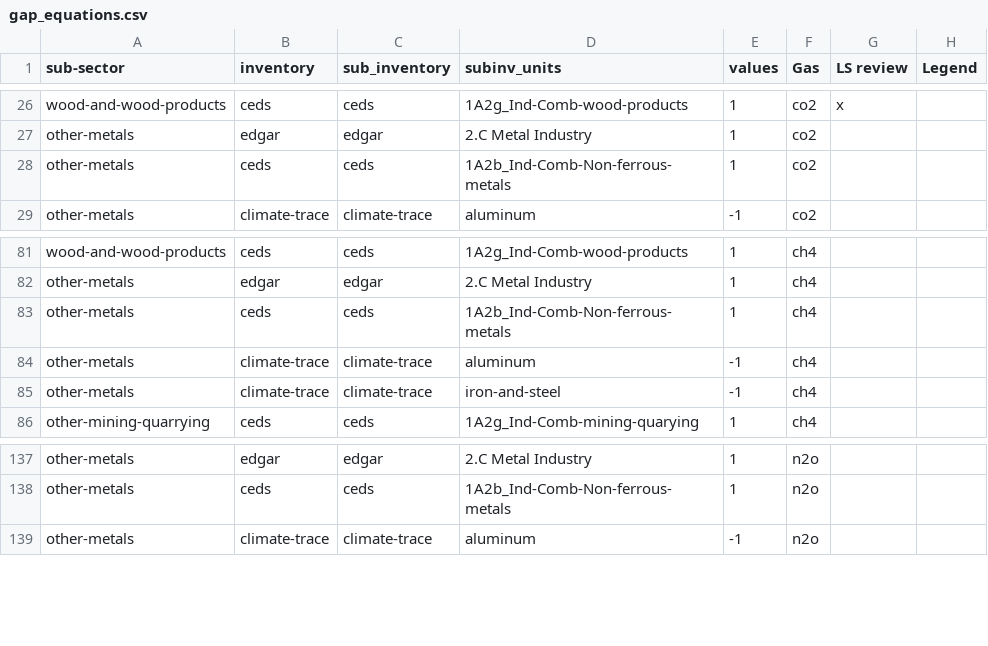
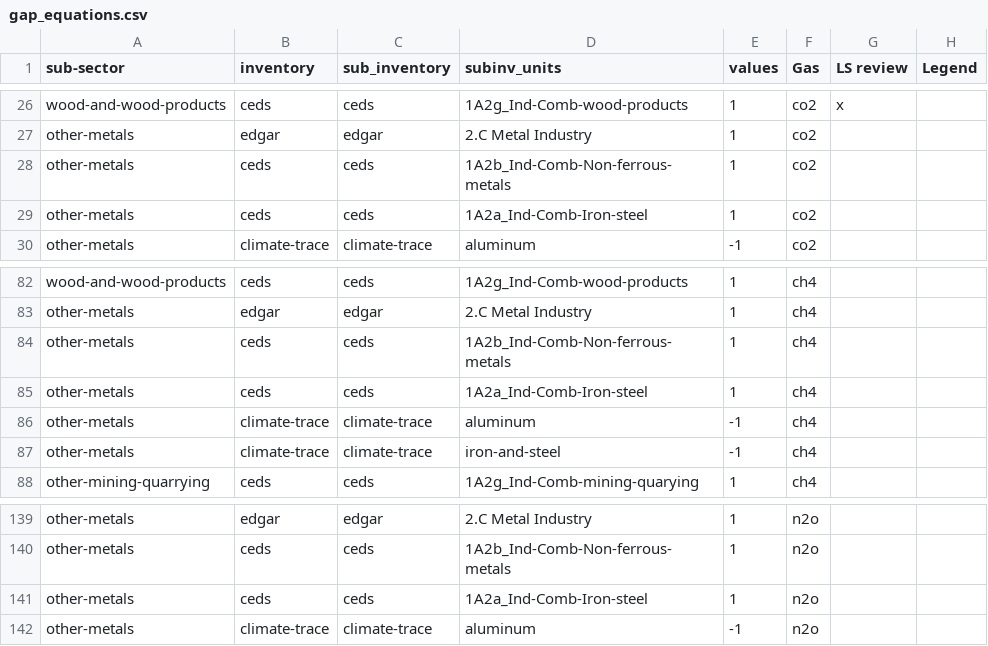
Before and after one commit to WattTime/climate-trace-gapfilling, a CSV file: gap_filling/data/gap_equations.csv, drawn as a sheet; only a part is shown, gaps mark what is left out.

Commit message:
update other-metals to avoid understimation

```diff
--- a/gap_filling/data/gap_equations.csv
+++ b/gap_filling/data/gap_equations.csv
@@ -28,2 +28,3 @@ other-metals,edgar,edgar,2.C Metal Industry,1,co2,,
 other-metals,ceds,ceds,1A2b_Ind-Comb-Non-ferrous-metals,1,co2,,
+other-metals,ceds,ceds,1A2a_Ind-Comb-Iron-steel,1,co2,,
 other-metals,climate-trace,climate-trace,aluminum,-1,co2,,
@@ -83,2 +84,3 @@ other-metals,edgar,edgar,2.C Metal Industry,1,ch4,,
 other-metals,ceds,ceds,1A2b_Ind-Comb-Non-ferrous-metals,1,ch4,,
+other-metals,ceds,ceds,1A2a_Ind-Comb-Iron-steel,1,ch4,,
 other-metals,climate-trace,climate-trace,aluminum,-1,ch4,,
@@ -138,2 +140,3 @@ other-metals,edgar,edgar,2.C Metal Industry,1,n2o,,
 other-metals,ceds,ceds,1A2b_Ind-Comb-Non-ferrous-metals,1,n2o,,
+other-metals,ceds,ceds,1A2a_Ind-Comb-Iron-steel,1,n2o,,
 other-metals,climate-trace,climate-trace,aluminum,-1,n2o,,
```
